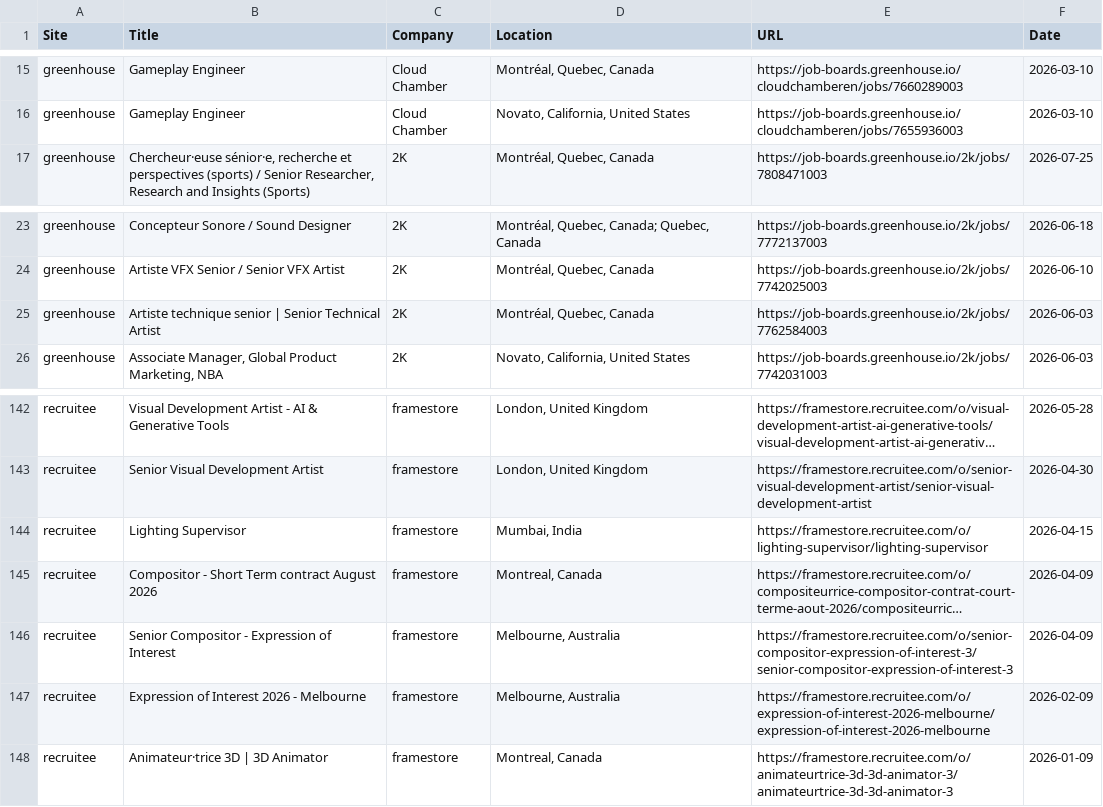
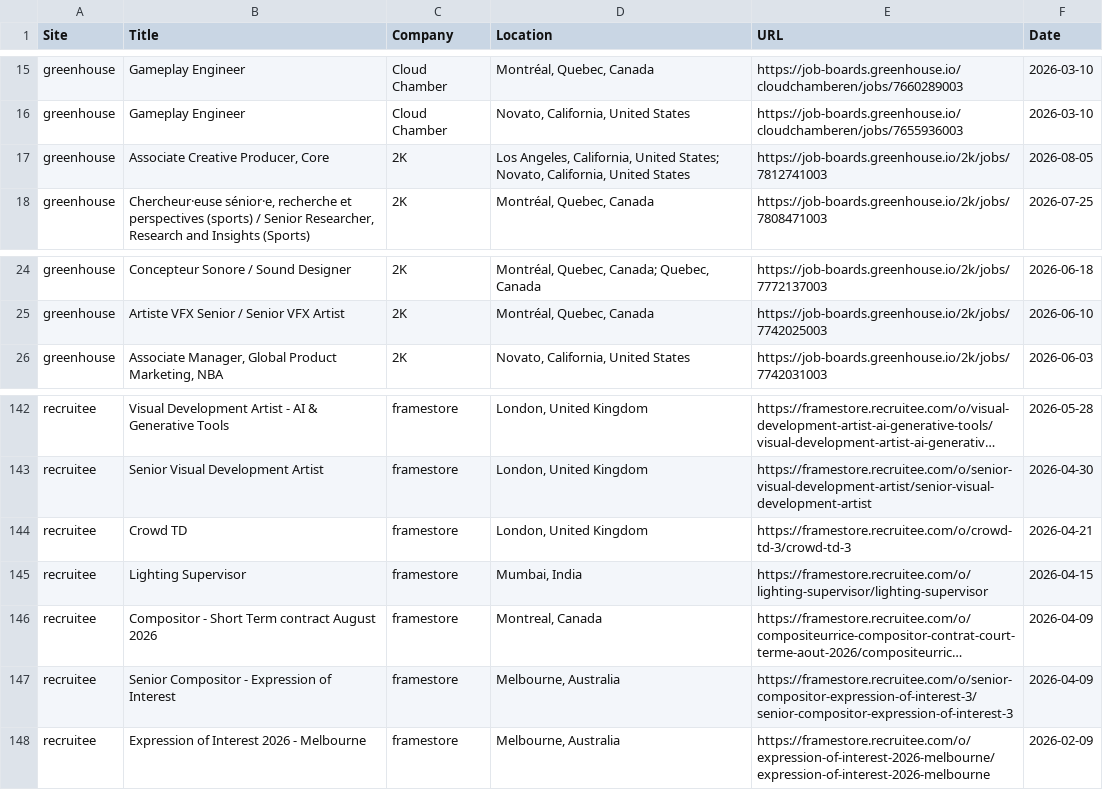
Before and after one commit to christiandguerard/ever-jobs-dash, a CSV file: daily_jobs.csv, drawn as a sheet; only a part is shown, gaps mark what is left out; long unchanged cells end in …; removed rows and columns are numbered as before the commit, all else as after; the diff covers the shown part only; the diff names each change by its address in the sheet, - before the commit and + after, or states it on an @@ line.

```diff
--- a/daily_jobs.csv
+++ b/daily_jobs.csv
+row 17: greenhouse | Associate Creative Producer, Core | 2K | Los Angeles, California, United States; Novato, California, United States | https://job-boards.greenhouse.io/2k/jobs/7812741003 | 2026-08-05
-row 25: greenhouse | Artiste technique senior | Senior Technical Artist | 2K | Montréal, Quebec, Canada | https://job-boards.greenhouse.io/2k/jobs/7762584003 | 2026-06-03
+row 144: recruitee | Crowd TD | framestore | London, United Kingdom | https://framestore.recruitee.com/o/crowd-td-3/crowd-td-3 | 2026-04-21
-row 148: recruitee | Animateur·trice 3D | 3D Animator | framestore | Montreal, Canada | https://framestore.recruitee.com/o/animateurtrice-3d-3d-animator-3/animateurtrice-3d-3d-animator-3 | 2026-01-09
```
Also changed, not shown: 7 added rows, 7 removed rows and 20 edited cells elsewhere in this file.
